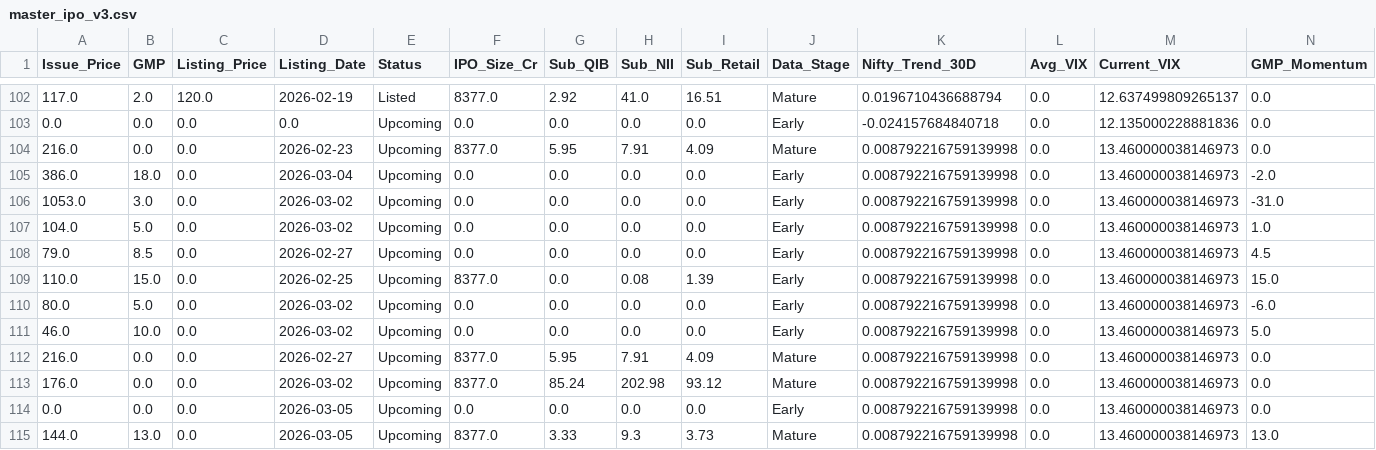
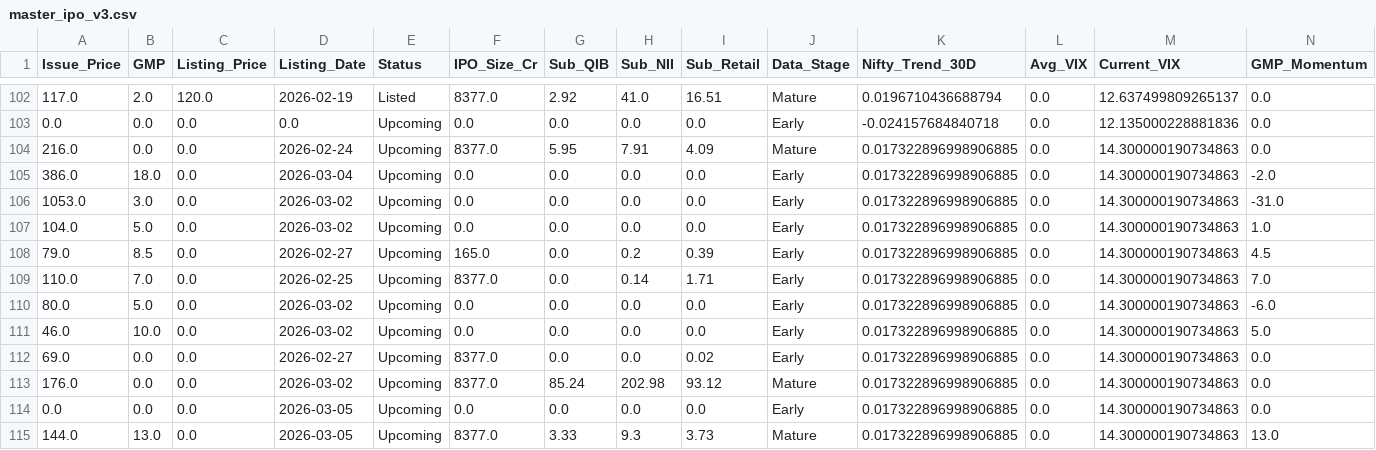
Before and after one commit to RaghavKothari1111/Ai-ipo-predictor, a CSV file: data/master_ipo_v3.csv, drawn as a sheet; only a part is shown, gaps mark what is left out; the diff names each change by its address in the sheet, - before the commit and + after, or states it on an @@ line.

```diff
--- a/data/master_ipo_v3.csv
+++ b/data/master_ipo_v3.csv
-D104 (Listing_Date): 2026-02-23
+D104 (Listing_Date): 2026-02-24
-K104:K115 (Nifty_Trend_30D): 0.008792216759139998
+K104:K115 (Nifty_Trend_30D): 0.017322896998906885
-M104:M115 (Current_VIX): 13.460000038146973
+M104:M115 (Current_VIX): 14.300000190734863
-F108 (IPO_Size_Cr): 0.0
+F108 (IPO_Size_Cr): 165.0
-H108 (Sub_NII): 0.0
+H108 (Sub_NII): 0.2
-I108 (Sub_Retail): 0.0
+I108 (Sub_Retail): 0.39
-B109 (GMP): 15.0
+B109 (GMP): 7.0
-H109 (Sub_NII): 0.08
+H109 (Sub_NII): 0.14
-I109 (Sub_Retail): 1.39
+I109 (Sub_Retail): 1.71
-N109 (GMP_Momentum): 15.0
+N109 (GMP_Momentum): 7.0
-A112 (Issue_Price): 216.0
+A112 (Issue_Price): 69.0
-G112 (Sub_QIB): 5.95
+G112 (Sub_QIB): 0.0
-H112 (Sub_NII): 7.91
+H112 (Sub_NII): 0.0
-I112 (Sub_Retail): 4.09
+I112 (Sub_Retail): 0.02
-J112 (Data_Stage): Mature
+J112 (Data_Stage): Early
```
Also changed, not shown: data/gmp_history.csv, data/latest_predictions.csv.
